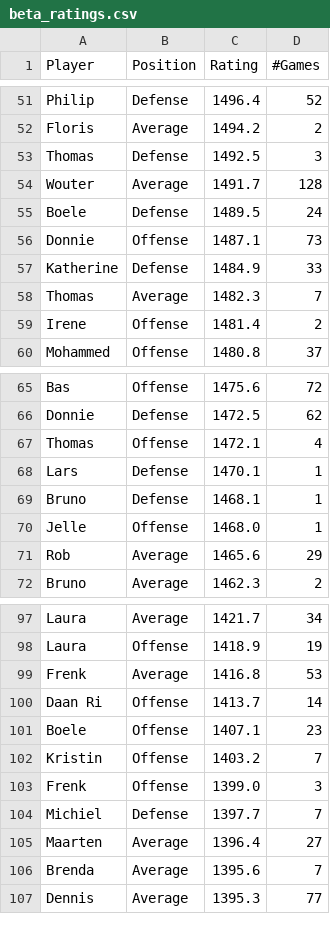
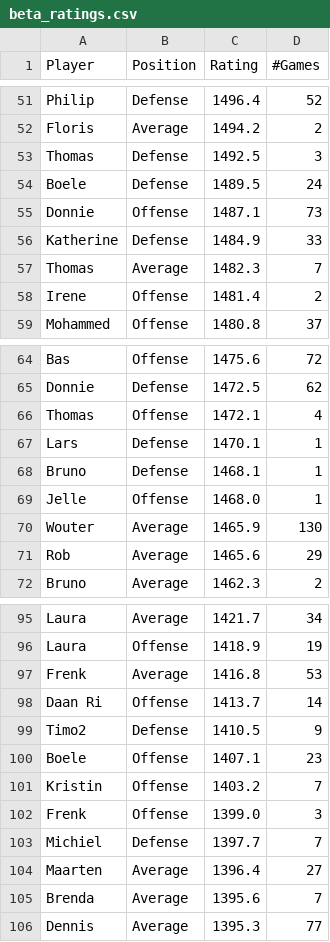
Before and after one commit to BartvonMeijenfeldt/fussball_rankings, a CSV file: beta_ratings.csv, drawn as a sheet; only a part is shown, gaps mark what is left out; the diff covers the shown part only.

```diff
--- a/beta_ratings.csv
+++ b/beta_ratings.csv
@@ -53,3 +53,2 @@ Floris,Average,1494.2,2
 Thomas,Defense,1492.5,3
-Wouter,Average,1491.7,128
 Boele,Defense,1489.5,24
@@ -70,2 +69,3 @@ Bruno,Defense,1468.1,1
 Jelle,Offense,1468.0,1
+Wouter,Average,1465.9,130
 Rob,Average,1465.6,29
@@ -100,2 +98,3 @@ Frenk,Average,1416.8,53
 Daan Ri,Offense,1413.7,14
+Timo2,Defense,1410.5,9
 Boele,Offense,1407.1,23
```
Also changed, not shown: 9 added rows, 10 removed rows and 2 edited cells elsewhere in this file, calculations.csv, results_table_football.csv, 1 other file.
